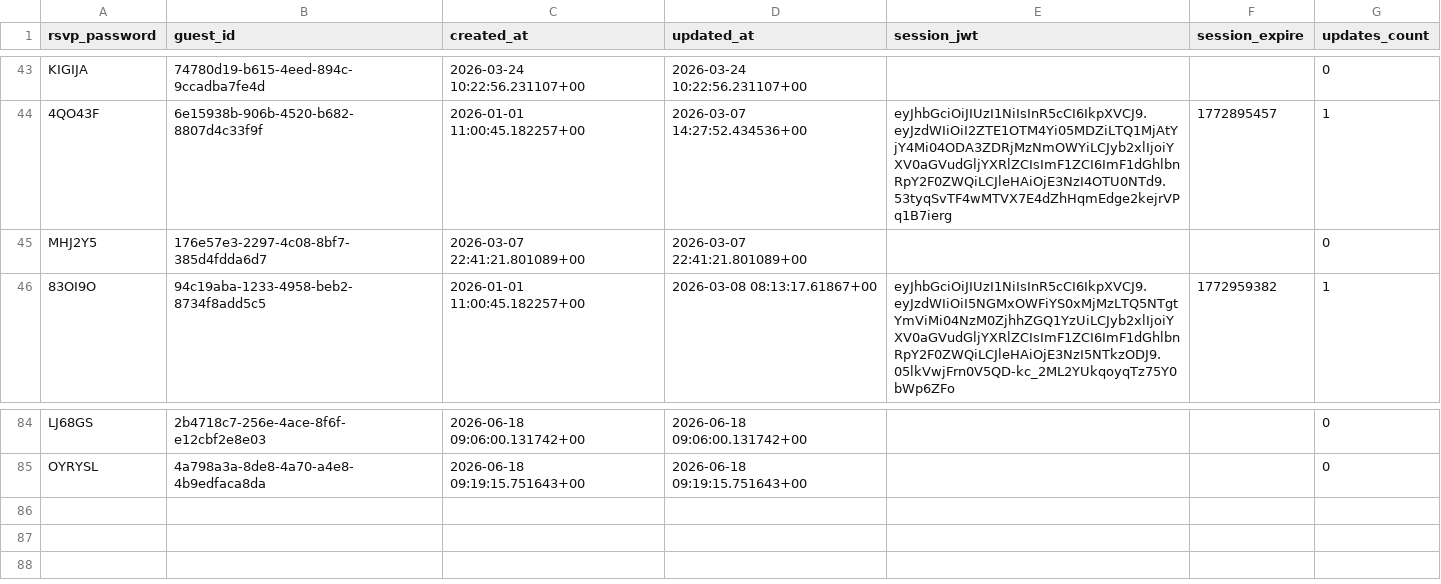
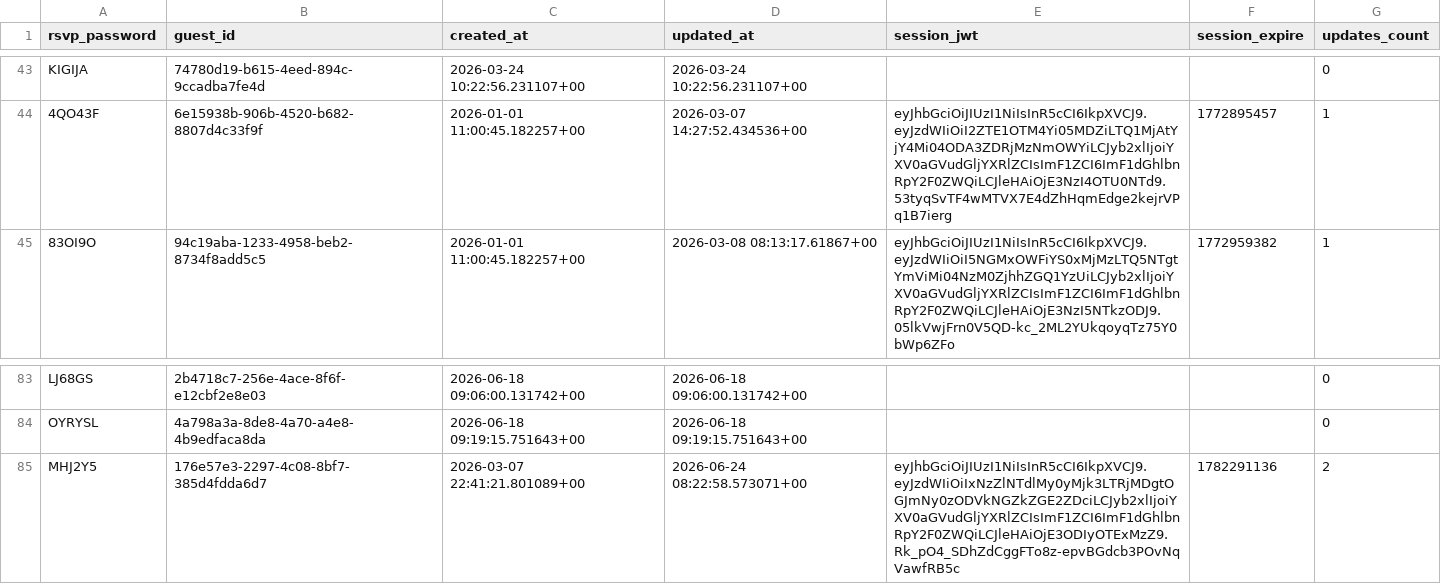
Before and after one commit to atteggiani/davide-and-jennifer, a CSV file: backups/guest_auth.csv, drawn as a sheet; only a part is shown, gaps mark what is left out; removed rows and columns are numbered as before the commit, all else as after; the diff names each change by its address in the sheet, - before the commit and + after, or states it on an @@ line.

```diff
--- a/backups/guest_auth.csv
+++ b/backups/guest_auth.csv
-row 45: MHJ2Y5 | 176e57e3-2297-4c08-8bf7-385d4fdda6d7 | 2026-03-07 22:41:21.801089+00 | 2026-03-07 22:41:21.801089+00 |  |  | 0
+row 85: MHJ2Y5 | 176e57e3-2297-4c08-8bf7-385d4fdda6d7 | 2026-03-07 22:41:21.801089+00 | 2026-06-24 08:22:58.573071+00 | eyJhbGciOiJIUzI1NiIsInR5cCI6IkpXVCJ9.eyJzdWIiOiIxNzZlNTdlMy0yMjk3LTRjMDgtOGJmNy0zODVkNGZkZGE2ZDciLCJyb2xlIjoiYXV0aGVudGljYXRlZCIsImF1ZCI6ImF1dGhlbnRpY2F0ZWQiLCJleHAiOjE3ODIyOTExMzZ9.Rk_pO4_SDhZdCggFTo8z-epvBGdcb3POvNqVawfRB5c | 1782291136 | 2
```
Also changed, not shown: backups/guests.csv, backups/ip_rate_limits.csv.
